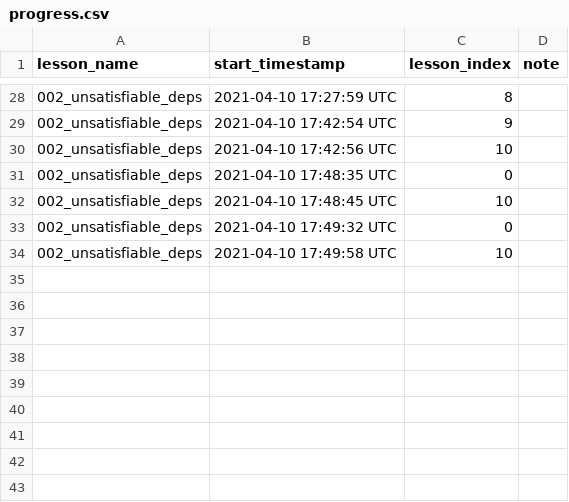
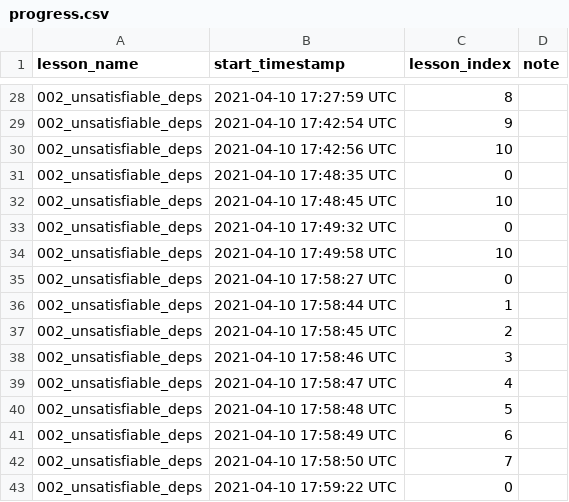
Before and after one commit to pseudoyim/conda_build_dojo, a CSV file: lessons/002_unsatisfiable_deps/progress.csv, drawn as a sheet; only a part is shown, gaps mark what is left out.

```diff
--- a/lessons/002_unsatisfiable_deps/progress.csv
+++ b/lessons/002_unsatisfiable_deps/progress.csv
@@ -34 +34,10 @@ lesson_name,start_timestamp,lesson_index,note
 002_unsatisfiable_deps,2021-04-10 17:49:58 UTC,10,
+002_unsatisfiable_deps,2021-04-10 17:58:27 UTC,0,
+002_unsatisfiable_deps,2021-04-10 17:58:44 UTC,1,
+002_unsatisfiable_deps,2021-04-10 17:58:45 UTC,2,
+002_unsatisfiable_deps,2021-04-10 17:58:46 UTC,3,
+002_unsatisfiable_deps,2021-04-10 17:58:47 UTC,4,
+002_unsatisfiable_deps,2021-04-10 17:58:48 UTC,5,
+002_unsatisfiable_deps,2021-04-10 17:58:49 UTC,6,
+002_unsatisfiable_deps,2021-04-10 17:58:50 UTC,7,
+002_unsatisfiable_deps,2021-04-10 17:59:22 UTC,0,
```
Also changed, not shown: history.csv, 2 other files.
